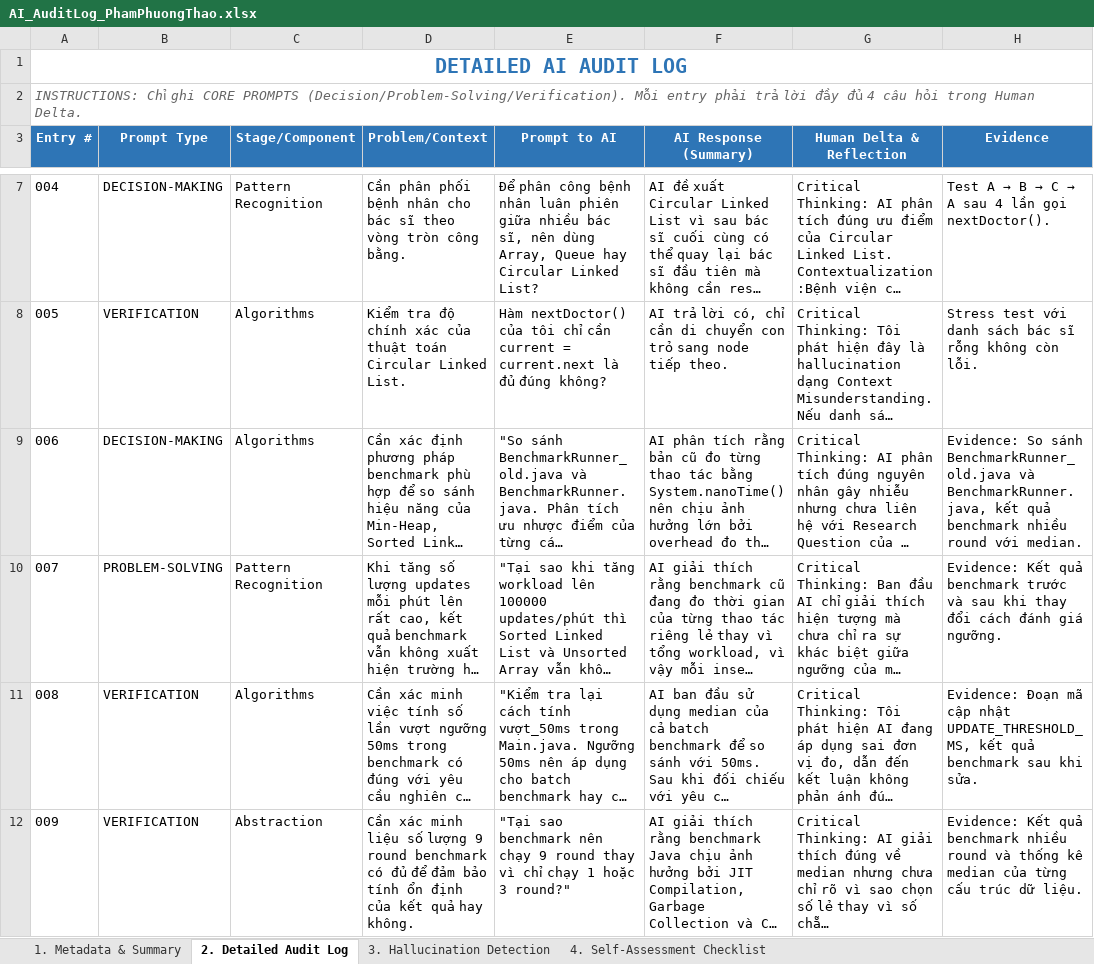
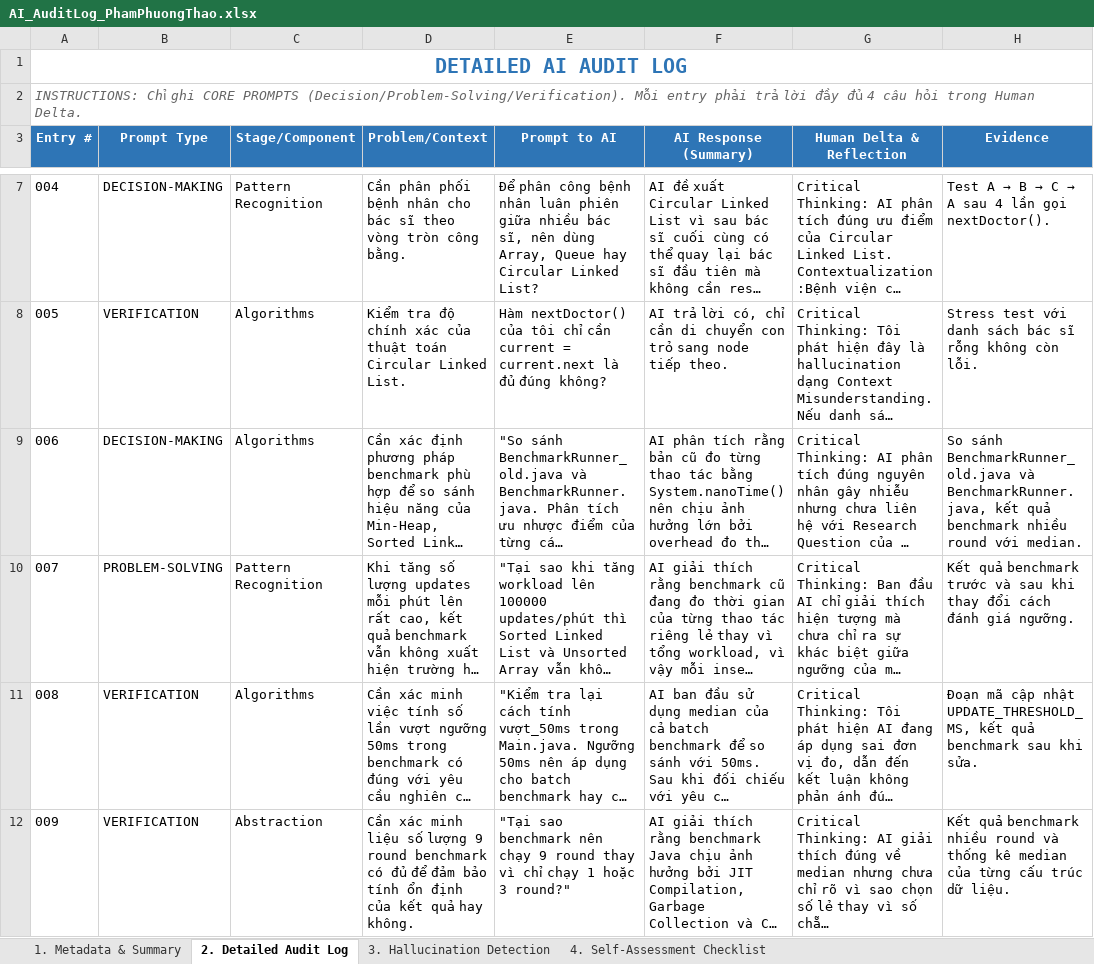
Before and after one commit to LeTranQuocDung/CSD201_Group6, an Excel workbook: docs/ai_log/AI_AuditLog_PhamPhuongThao.xlsx, sheet 2. Detailed Audit Log, drawn as a sheet; only a part is shown, gaps mark what is left out; long unchanged cells end in …; values as stored, in another font and other column widths than the file's, no borders; the diff covers the shown part only; the diff names each change by its address in the sheet, - before the commit and + after, or states it on an @@ line.

Commit message:
Update AI_AuditLog_PhamPhuongThao.xlsx

```diff
--- a/docs/ai_log/AI_AuditLog_PhamPhuongThao.xlsx (sheet 2. Detailed Audit Log)
+++ b/docs/ai_log/AI_AuditLog_PhamPhuongThao.xlsx (sheet 2. Detailed Audit Log)
-H9 (Evidence): Evidence: So sánh…
+H9 (Evidence): So sánh…
-H10 (Evidence): Evidence: Kết quả…
+H10 (Evidence): Kết quả…
-H11 (Evidence): Evidence: Đoạn mã…
+H11 (Evidence): Đoạn mã…
-H12 (Evidence): Evidence: Kết quả…
+H12 (Evidence): Kết quả…
```
Also changed, not shown: 1 added row and 2 edited cells elsewhere in this sheet, sheet 1. Metadata & Summary.
